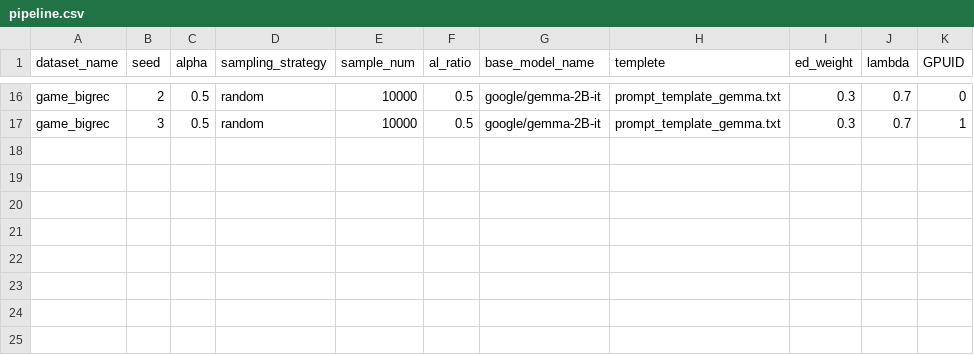
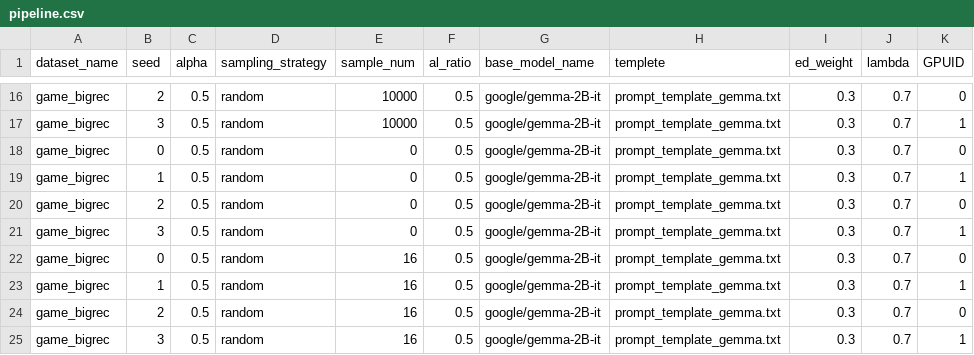
Before and after one commit to NamelessOgya/analysis_dllm2rec_bigrec, a CSV file: pipeline.csv, drawn as a sheet; only a part is shown, gaps mark what is left out.

Commit message:
add vanilla bigrec

```diff
--- a/pipeline.csv
+++ b/pipeline.csv
@@ -17 +17,9 @@ game_bigrec,2,0.5,random,10000,0.5,google/gemma-2B-it,prompt_template_gemma.txt,
 game_bigrec,3,0.5,random,10000,0.5,google/gemma-2B-it,prompt_template_gemma.txt,0.3,0.7,1
+game_bigrec,0,0.5,random,0,0.5,google/gemma-2B-it,prompt_template_gemma.txt,0.3,0.7,0
+game_bigrec,1,0.5,random,0,0.5,google/gemma-2B-it,prompt_template_gemma.txt,0.3,0.7,1
+game_bigrec,2,0.5,random,0,0.5,google/gemma-2B-it,prompt_template_gemma.txt,0.3,0.7,0
+game_bigrec,3,0.5,random,0,0.5,google/gemma-2B-it,prompt_template_gemma.txt,0.3,0.7,1
+game_bigrec,0,0.5,random,16,0.5,google/gemma-2B-it,prompt_template_gemma.txt,0.3,0.7,0
+game_bigrec,1,0.5,random,16,0.5,google/gemma-2B-it,prompt_template_gemma.txt,0.3,0.7,1
+game_bigrec,2,0.5,random,16,0.5,google/gemma-2B-it,prompt_template_gemma.txt,0.3,0.7,0
+game_bigrec,3,0.5,random,16,0.5,google/gemma-2B-it,prompt_template_gemma.txt,0.3,0.7,1
```
Also changed, not shown: 6 other files.
